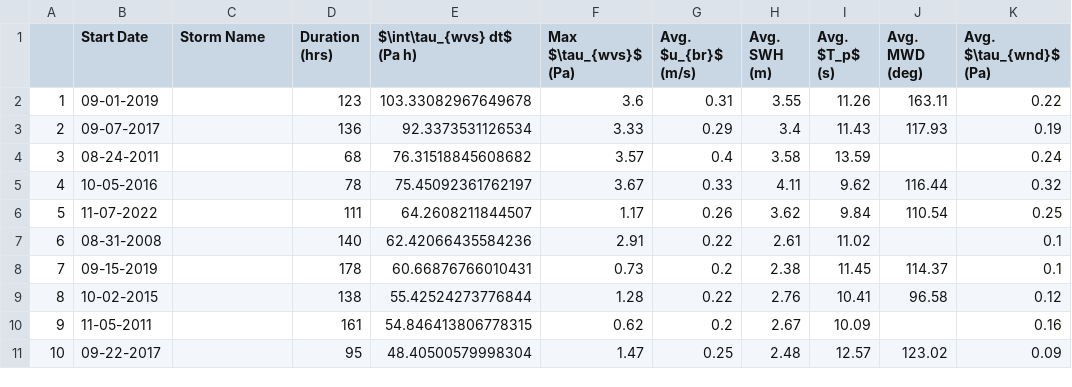
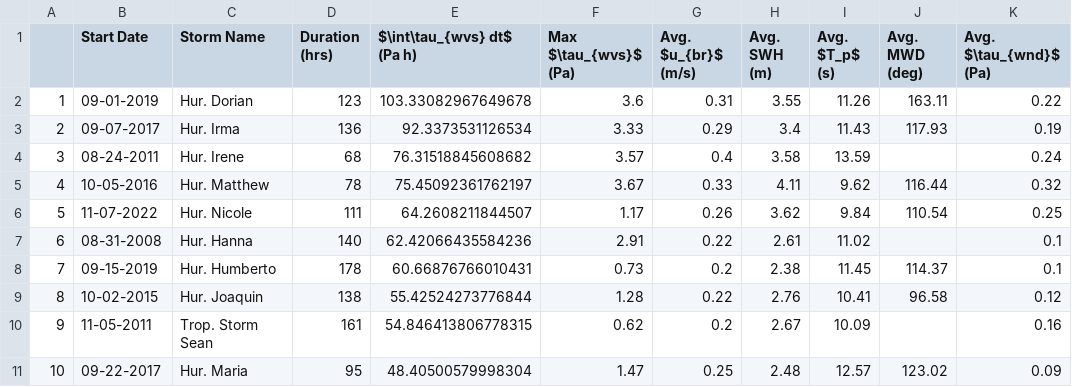
Before and after one commit to twhesford/DataChallenge, a CSV file: data/41004events.csv, drawn as a sheet; only a part is shown; the diff names each change by its address in the sheet, - before the commit and + after, or states it on an @@ line.

Commit message:
Update 41004events.csv

```diff
--- a/data/41004events.csv
+++ b/data/41004events.csv
-C2 (Storm Name): (empty)
+C2 (Storm Name): Hur. Dorian
-C3 (Storm Name): (empty)
+C3 (Storm Name): Hur. Irma
-C4 (Storm Name): (empty)
+C4 (Storm Name): Hur. Irene
-C5 (Storm Name): (empty)
+C5 (Storm Name): Hur. Matthew
-C6 (Storm Name): (empty)
+C6 (Storm Name): Hur. Nicole
-C7 (Storm Name): (empty)
+C7 (Storm Name): Hur. Hanna
-C8 (Storm Name): (empty)
+C8 (Storm Name): Hur. Humberto
-C9 (Storm Name): (empty)
+C9 (Storm Name): Hur. Joaquin
-C10 (Storm Name): (empty)
+C10 (Storm Name): Trop. Storm Sean
-C11 (Storm Name): (empty)
+C11 (Storm Name): Hur. Maria
```
